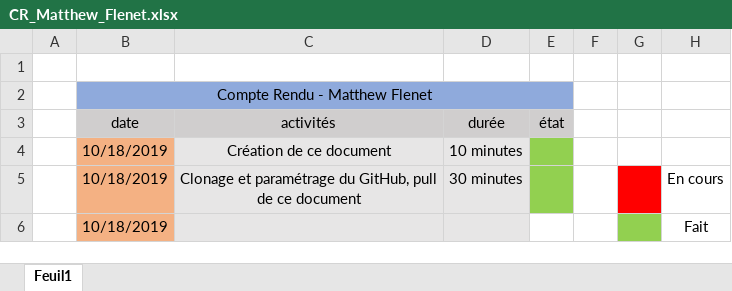
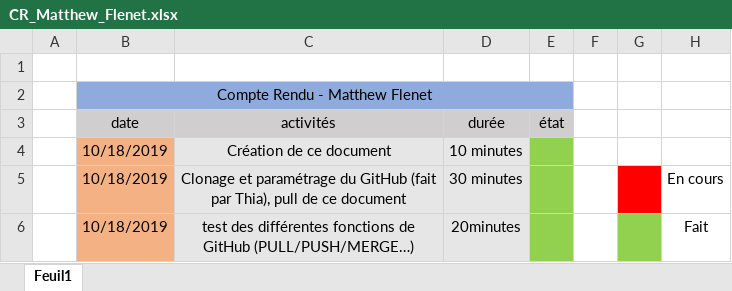
Before and after one commit to tikotti/PPO_G6_DODGE_CRUSADERS, an Excel workbook: Documentation/Fichiers personnelle/CR_Matthew_Flenet.xlsx, sheet Feuil1, drawn as a sheet; values as stored, in another font and other column widths than the file's, no borders; the diff names each change by its address in the sheet, - before the commit and + after, or states it on an @@ line.

Commit message:
modification de mon compte rendu

```diff
--- a/Documentation/Fichiers personnelle/CR_Matthew_Flenet.xlsx (sheet Feuil1)
+++ b/Documentation/Fichiers personnelle/CR_Matthew_Flenet.xlsx (sheet Feuil1)
-C5 (activités): …paramétrage du GitHub, pull de…
+C5 (activités): …paramétrage du GitHub (fait par Thia), pull de…
-C6 (activités): (empty)
+C6 (activités): test des différentes fonctions de GitHub (PULL/PUSH/MERGE…)
-D6 (durée): (empty)
+D6 (durée): 20minutes
-E6 fill: none
+E6 fill: #92D050
```
